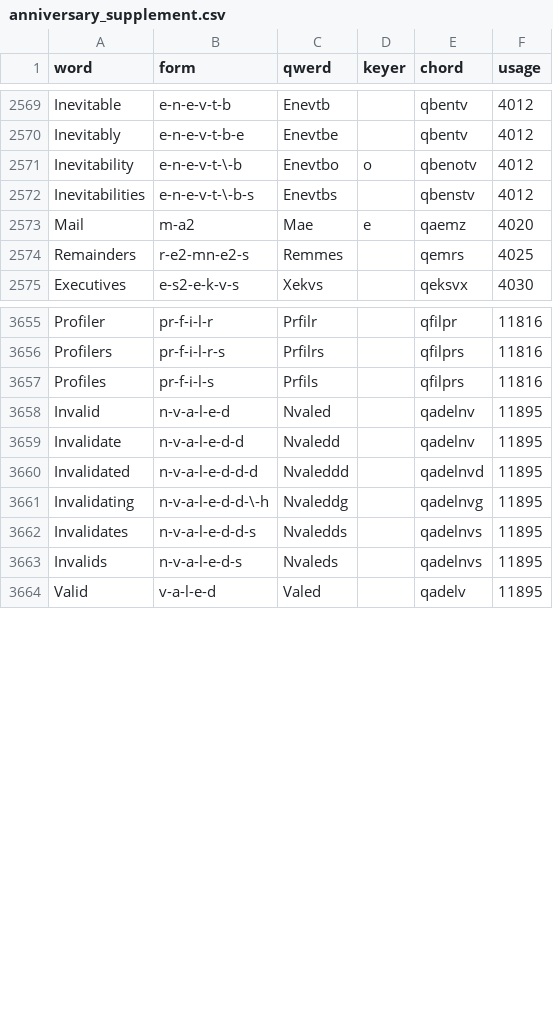
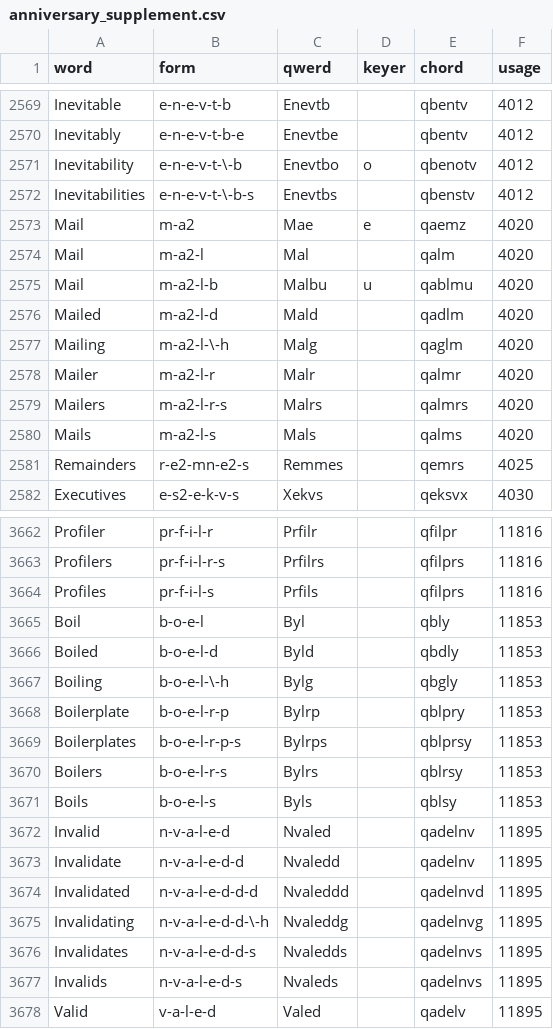
Before and after one commit to codepoke-kk/qwertigraphy, a CSV file: qwertigraph/dictionaries/anniversary_supplement.csv, drawn as a sheet; only a part is shown, gaps mark what is left out; the diff names each change by its address in the sheet, - before the commit and + after, or states it on an @@ line.

```diff
--- a/qwertigraph/dictionaries/anniversary_supplement.csv
+++ b/qwertigraph/dictionaries/anniversary_supplement.csv
+row 2574: Mail | m-a2-l | Mal |  | qalm | 4020
+row 2575: Mail | m-a2-l-b | Malbu | u | qablmu | 4020
+row 2576: Mailed | m-a2-l-d | Mald |  | qadlm | 4020
+row 2577: Mailing | m-a2-l-\-h | Malg |  | qaglm | 4020
+row 2578: Mailer | m-a2-l-r | Malr |  | qalmr | 4020
+row 2579: Mailers | m-a2-l-r-s | Malrs |  | qalmrs | 4020
+row 2580: Mails | m-a2-l-s | Mals |  | qalms | 4020
+row 3665: Boil | b-o-e-l | Byl |  | qbly | 11853
+row 3666: Boiled | b-o-e-l-d | Byld |  | qbdly | 11853
+row 3667: Boiling | b-o-e-l-\-h | Bylg |  | qbgly | 11853
+row 3668: Boilerplate | b-o-e-l-r-p | Bylrp |  | qblpry | 11853
+row 3669: Boilerplates | b-o-e-l-r-p-s | Bylrps |  | qblprsy | 11853
+row 3670: Boilers | b-o-e-l-r-s | Bylrs |  | qblrsy | 11853
+row 3671: Boils | b-o-e-l-s | Byls |  | qblsy | 11853
```
Also changed, not shown: qwertigraph/dictionaries/anniversary_cmu.csv, qwertigraph/dictionaries/anniversary_modern.csv.
